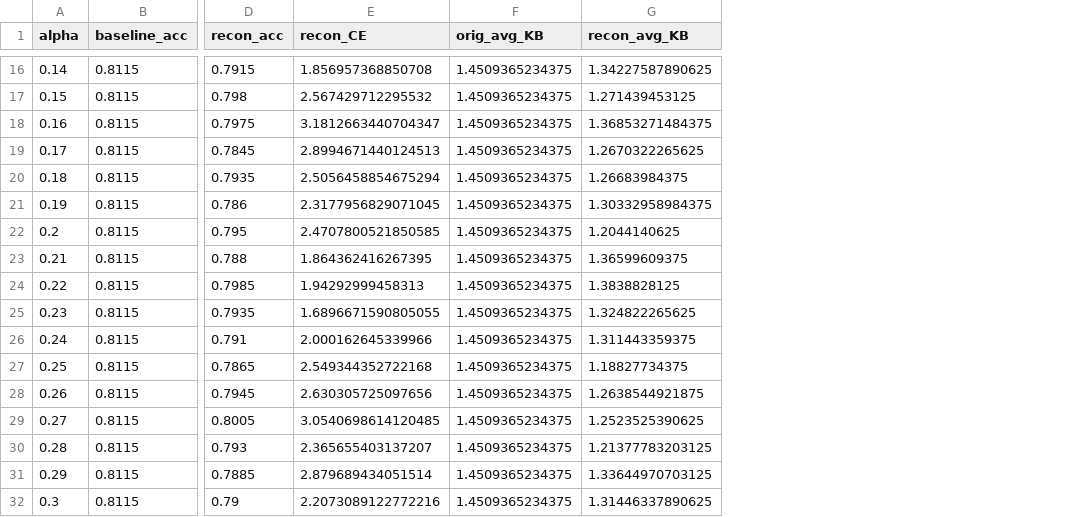
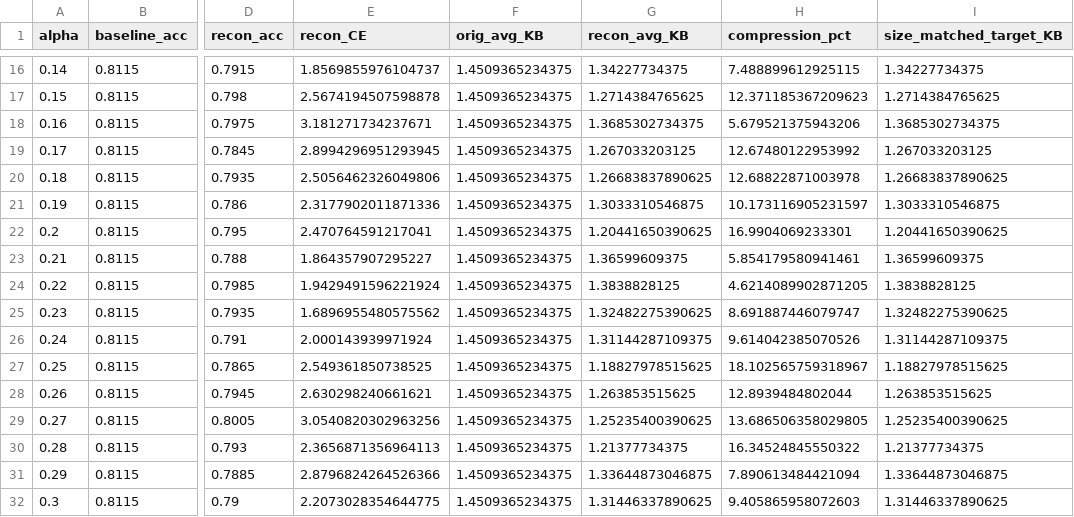
Before and after one commit to Rishabh-Ranjan-jp/TaskAwareCompressor, a CSV file: HyperparameterSweep/hyperparam_MR_alpha_sigmoid_decoders/decoder_eval_summary.csv, drawn as a sheet; only a part is shown, gaps mark what is left out; the diff covers the shown part only; the diff names each change by its address in the sheet, - before the commit and + after, or states it on an @@ line.

```diff
--- a/HyperparameterSweep/hyperparam_MR_alpha_sigmoid_decoders/decoder_eval_summary.csv
+++ b/HyperparameterSweep/hyperparam_MR_alpha_sigmoid_decoders/decoder_eval_summary.csv
+column H (compression_pct), rows 16-32: 7.488899612925115 | 12.371185367209623 | 5.679521375943206 | 12.67480122953992 | 12.68822871003978 | 10.173116905231597 | 16.9904069233301 | 5.854179580941461 | 4.6214089902871205 | 8.691887446079747 | 9.614042385070526 | 18.102565759318967 | 12.8939484802044 | 13.686506358029805 | 16.34524845550322 | 7.890613484421094 | 9.405865958072603
+column I (size_matched_target_KB), rows 16-32: 1.34227734375 | 1.2714384765625 | 1.3685302734375 | 1.267033203125 | 1.26683837890625 | 1.3033310546875 | 1.20441650390625 | 1.36599609375 | 1.3838828125 | 1.32482275390625 | 1.31144287109375 | 1.18827978515625 | 1.263853515625 | 1.25235400390625 | 1.21377734375 | 1.33644873046875 | 1.31446337890625
-E16 (recon_CE): 1.856957368850708
+E16 (recon_CE): 1.8569855976104737
-G16 (recon_avg_KB): 1.34227587890625
+G16 (recon_avg_KB): 1.34227734375
-E17 (recon_CE): 2.567429712295532
+E17 (recon_CE): 2.5674194507598878
-G17 (recon_avg_KB): 1.271439453125
+G17 (recon_avg_KB): 1.2714384765625
-E18 (recon_CE): 3.1812663440704347
+E18 (recon_CE): 3.181271734237671
-G18 (recon_avg_KB): 1.36853271484375
+G18 (recon_avg_KB): 1.3685302734375
-E19 (recon_CE): 2.8994671440124513
+E19 (recon_CE): 2.8994296951293945
-G19 (recon_avg_KB): 1.2670322265625
+G19 (recon_avg_KB): 1.267033203125
-E20 (recon_CE): 2.5056458854675294
+E20 (recon_CE): 2.5056462326049806
-G20 (recon_avg_KB): 1.26683984375
+G20 (recon_avg_KB): 1.26683837890625
-E21 (recon_CE): 2.3177956829071045
+E21 (recon_CE): 2.3177902011871336
-G21 (recon_avg_KB): 1.30332958984375
+G21 (recon_avg_KB): 1.3033310546875
-E22 (recon_CE): 2.4707800521850585
+E22 (recon_CE): 2.470764591217041
-G22 (recon_avg_KB): 1.2044140625
+G22 (recon_avg_KB): 1.20441650390625
-E23 (recon_CE): 1.864362416267395
+E23 (recon_CE): 1.864357907295227
-E24 (recon_CE): 1.94292999458313
+E24 (recon_CE): 1.9429491596221924
-E25 (recon_CE): 1.6896671590805055
+E25 (recon_CE): 1.6896955480575562
-G25 (recon_avg_KB): 1.324822265625
+G25 (recon_avg_KB): 1.32482275390625
-E26 (recon_CE): 2.000162645339966
+E26 (recon_CE): 2.000143939971924
-G26 (recon_avg_KB): 1.311443359375
+G26 (recon_avg_KB): 1.31144287109375
-E27 (recon_CE): 2.549344352722168
+E27 (recon_CE): 2.549361850738525
-G27 (recon_avg_KB): 1.18827734375
+G27 (recon_avg_KB): 1.18827978515625
-E28 (recon_CE): 2.630305725097656
+E28 (recon_CE): 2.630298240661621
-G28 (recon_avg_KB): 1.2638544921875
+G28 (recon_avg_KB): 1.263853515625
-E29 (recon_CE): 3.0540698614120485
+E29 (recon_CE): 3.0540820302963256
-G29 (recon_avg_KB): 1.2523525390625
+G29 (recon_avg_KB): 1.25235400390625
-E30 (recon_CE): 2.365655403137207
+E30 (recon_CE): 2.3656871356964113
-G30 (recon_avg_KB): 1.21377783203125
+G30 (recon_avg_KB): 1.21377734375
-E31 (recon_CE): 2.879689434051514
+E31 (recon_CE): 2.8796824264526366
-G31 (recon_avg_KB): 1.33644970703125
+G31 (recon_avg_KB): 1.33644873046875
-E32 (recon_CE): 2.2073089122772216
+E32 (recon_CE): 2.2073028354644775
```
Also changed, not shown: 151 edited cells elsewhere in this file, HyperparameterSweep/hyperparam_MR_alpha_tanh_decoders/decoder_eval_summary.csv, HyperparameterSweep/hyperparam_simple_alpha_sigmoid_decoders/decoder_eval_summary.csv, 2 other files.
